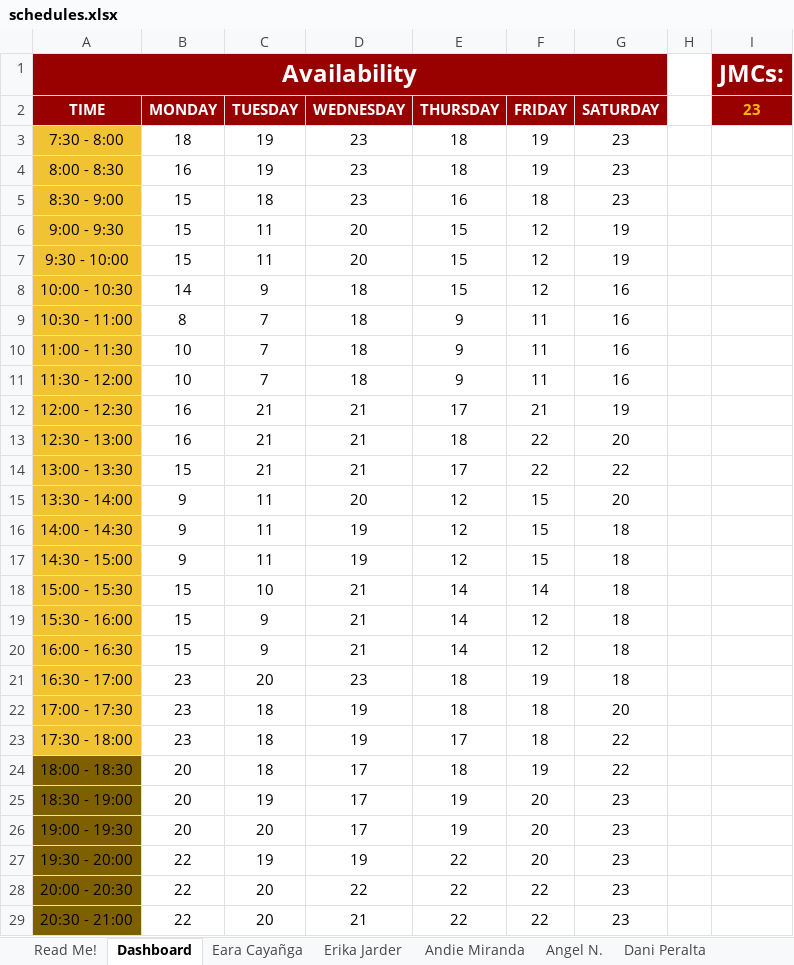
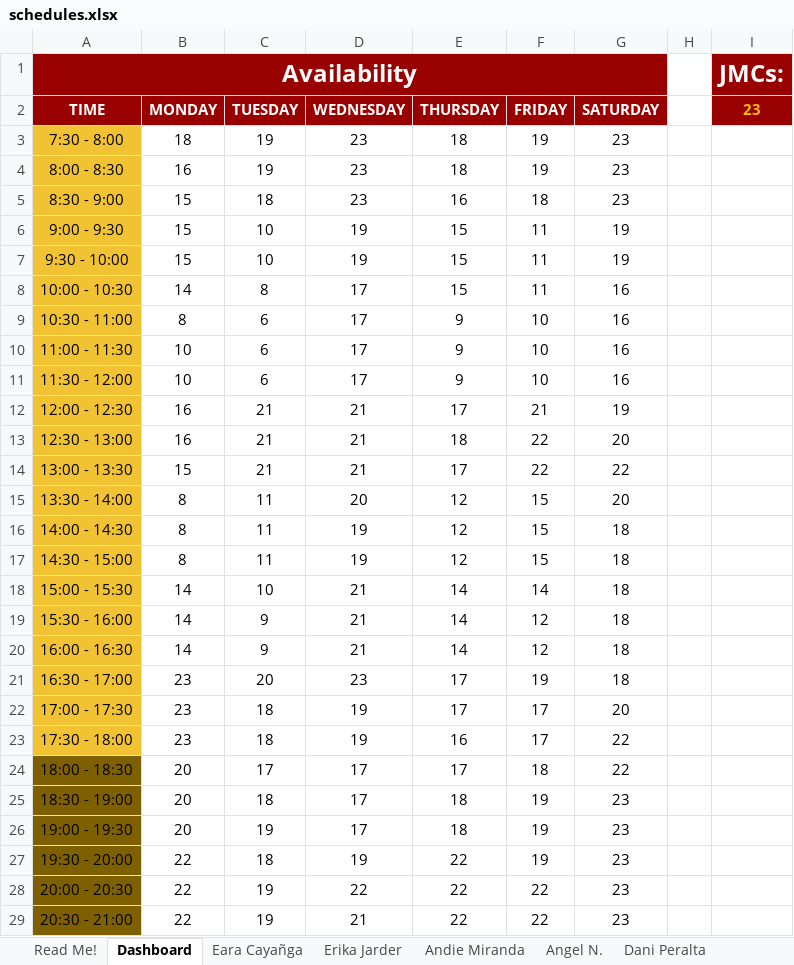
Before and after one commit to jldfernando/JMC-Streamlit, an Excel workbook: data/schedules.xlsx, sheet Dashboard, drawn as a sheet; values as stored, in another font and other column widths than the file's, no borders; charts and pictures and conditional formats not drawn; the diff names each change by its address in the sheet, - before the commit and + after, or states it on an @@ line.

Commit message:
updated schedules

```diff
--- a/data/schedules.xlsx (sheet Dashboard)
+++ b/data/schedules.xlsx (sheet Dashboard)
-C6:C7 (TUESDAY): 11
+C6:C7 (TUESDAY): 10
-D6:D7 (WEDNESDAY): 20
+D6:D7 (WEDNESDAY): 19
-F6:F8 (FRIDAY): 12
+F6:F8 (FRIDAY): 11
-C8 (TUESDAY): 9
+C8 (TUESDAY): 8
-D8:D11 (WEDNESDAY): 18
+D8:D11 (WEDNESDAY): 17
-C9:C11 (TUESDAY): 7
+C9:C11 (TUESDAY): 6
-F9:F11 (FRIDAY): 11
+F9:F11 (FRIDAY): 10
-B15:B17 (MONDAY): 9
+B15:B17 (MONDAY): 8
-B18:B20 (MONDAY): 15
+B18:B20 (MONDAY): 14
-E21:E22 (THURSDAY): 18
+E21:E22 (THURSDAY): 17
-F22:F23 (FRIDAY): 18
+F22:F23 (FRIDAY): 17
-E23 (THURSDAY): 17
+E23 (THURSDAY): 16
-C24 (TUESDAY): 18
+C24 (TUESDAY): 17
-E24 (THURSDAY): 18
+E24 (THURSDAY): 17
-F24 (FRIDAY): 19
+F24 (FRIDAY): 18
-C25 (TUESDAY): 19
+C25 (TUESDAY): 18
-E25:E26 (THURSDAY): 19
+E25:E26 (THURSDAY): 18
-F25:F27 (FRIDAY): 20
+F25:F27 (FRIDAY): 19
-C26 (TUESDAY): 20
+C26 (TUESDAY): 19
-C27 (TUESDAY): 19
+C27 (TUESDAY): 18
-C28:C29 (TUESDAY): 20
+C28:C29 (TUESDAY): 19
```
Also changed, not shown: sheet Eara Cayañga, charts or pictures.
